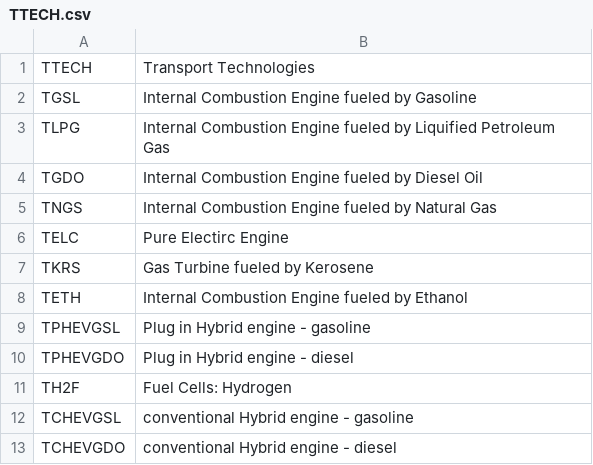
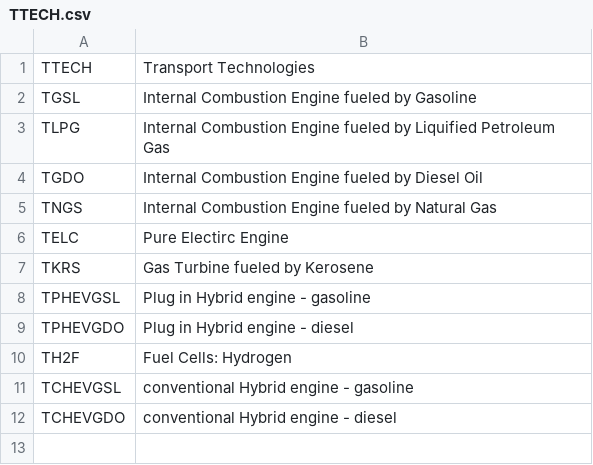
Before and after one commit to e3modelling/mrprom, a CSV file: inst/extdata/blabla_export/TTECH.csv, drawn as a sheet.

Commit message:
Remove TETH and TMET from transport technology mappings

```diff
--- a/inst/extdata/blabla_export/TTECH.csv
+++ b/inst/extdata/blabla_export/TTECH.csv
@@ -7,3 +7,2 @@ TELC,Pure Electirc Engine
 TKRS,Gas Turbine fueled by Kerosene
-TETH,Internal Combustion Engine fueled by Ethanol
 TPHEVGSL,Plug in Hybrid engine - gasoline
```
Also changed, not shown: inst/extdata/sectoral/iDataTransTech-mapping.csv, 1 other file.
